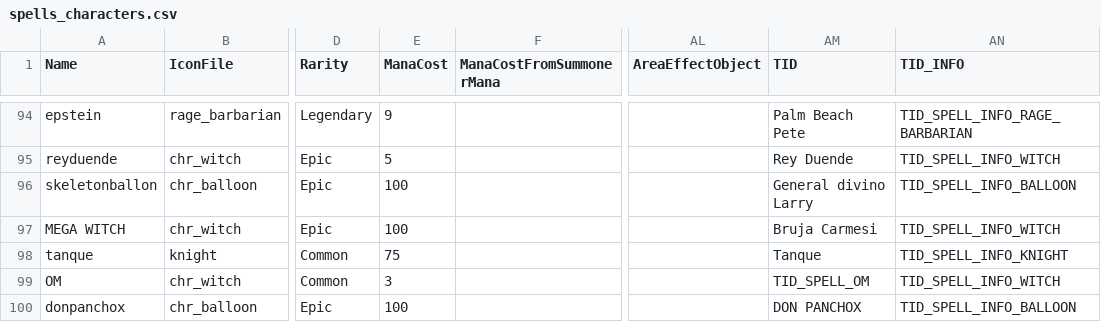
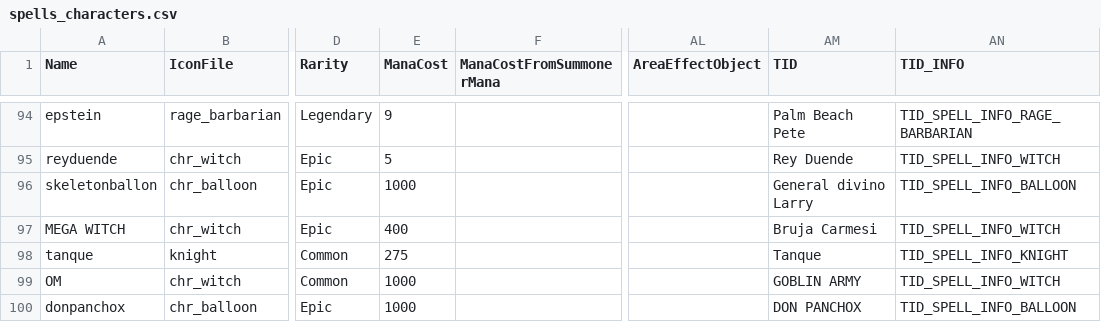
Before and after one commit to salmon9291/AstralRoyaleLegacy2, a CSV file: ClashRoyale/GameAssets/csv_logic/spells_characters.csv, drawn as a sheet; only a part is shown, gaps mark what is left out; the diff names each change by its address in the sheet, - before the commit and + after, or states it on an @@ line.

```diff
--- a/ClashRoyale/GameAssets/csv_logic/spells_characters.csv
+++ b/ClashRoyale/GameAssets/csv_logic/spells_characters.csv
-E96 (ManaCost): 100
+E96 (ManaCost): 1000
-E97 (ManaCost): 100
+E97 (ManaCost): 400
-E98 (ManaCost): 75
+E98 (ManaCost): 275
-E99 (ManaCost): 3
+E99 (ManaCost): 1000
-AM99 (TID): TID_SPELL_OM
+AM99 (TID): GOBLIN ARMY
-E100 (ManaCost): 100
+E100 (ManaCost): 1000
```
Also changed, not shown: ClashRoyale/GameAssets/csv_logic/globals.csv.
